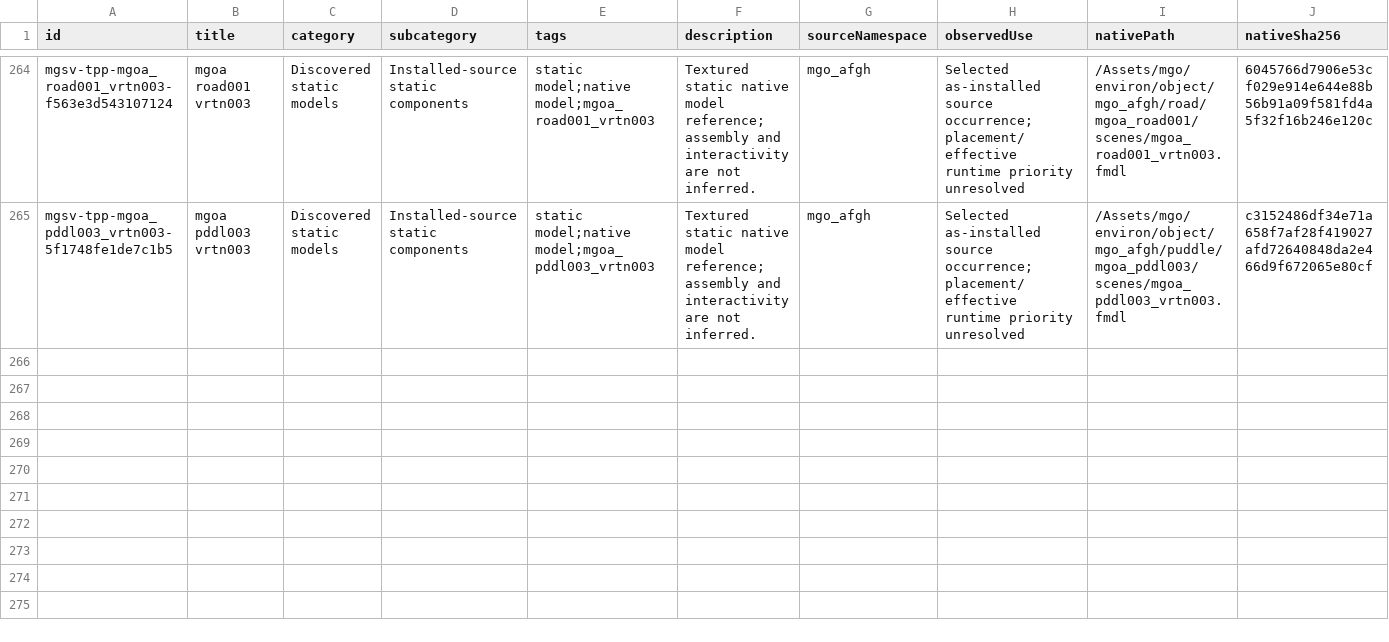
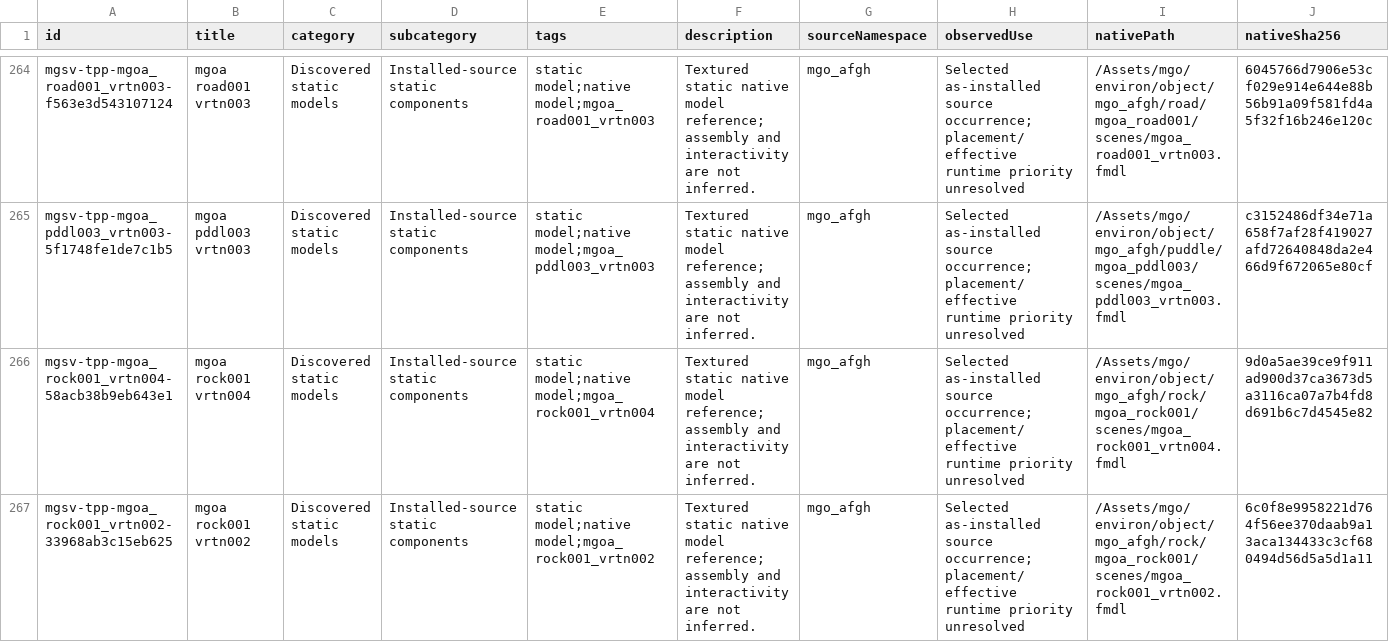
Before and after one commit to arsenal-pt/immersive-mother-base, a CSV file: research/asset-library/catalogue.csv, drawn as a sheet; only a part is shown, gaps mark what is left out; rows hold the shown columns only; the diff covers the shown part only; the diff names each change by its address in the sheet, - before the commit and + after, or states it on an @@ line.

```diff
--- a/research/asset-library/catalogue.csv
+++ b/research/asset-library/catalogue.csv
+row 266: mgsv-tpp-mgoa_rock001_vrtn004-58acb38b9eb643e1 | mgoa rock001 vrtn004 | Discovered static models | Installed-source static components | static model;native model;mgoa_rock001_vrtn004 | Textured static native model reference; assembly and interactivity are not inferred. | mgo_afgh | Selected as-installed source occurrence; placement/effective runtime priority unresolved | /Assets/mgo/environ/object/mgo_afgh/rock/mgoa_rock001/scenes/mgoa_rock001_vrtn004.fmdl | 9d0a5ae39ce9f911ad900d37ca3673d5a3116ca07a7b4fd8d691b6c7d4545e82
+row 267: mgsv-tpp-mgoa_rock001_vrtn002-33968ab3c15eb625 | mgoa rock001 vrtn002 | Discovered static models | Installed-source static components | static model;native model;mgoa_rock001_vrtn002 | Textured static native model reference; assembly and interactivity are not inferred. | mgo_afgh | Selected as-installed source occurrence; placement/effective runtime priority unresolved | /Assets/mgo/environ/object/mgo_afgh/rock/mgoa_rock001/scenes/mgoa_rock001_vrtn002.fmdl | 6c0f8e9958221d764f56ee370daab9a13aca134433c3cf680494d56d5a5d1a11
```
Also changed, not shown: 2 added rows elsewhere in this file, research/asset-library/batch-native-lods.csv, research/asset-library/display-catalogue.csv, 23 other files.
